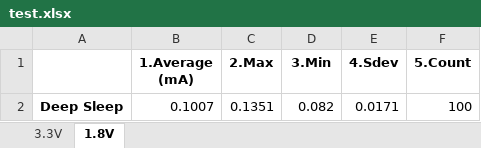
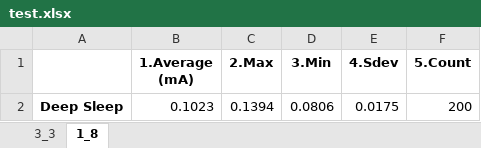
Before and after one commit to alexandre0119/currentConsumption, an Excel workbook: test.xlsx, sheet 1_8, drawn as a sheet; values as stored, in another font and other column widths than the file's, no borders; removed rows and columns are numbered as before the commit, all else as after; the diff names each change by its address in the sheet, - before the commit and + after, or states it on an @@ line.

```diff
--- a/test.xlsx (sheet 1_8)
+++ b/test.xlsx (sheet 1_8)
-sheet tab: 3.3V
+sheet tab: 3_3
-sheet tab: 1.8V
+sheet tab: 1_8
-row 2: Deep Sleep | 0.1007 | 0.1351 | 0.082 | 0.0171 | 100
+row 2: Deep Sleep | 0.1023 | 0.1394 | 0.0806 | 0.0175 | 200
```
Also changed, not shown: sheet 3_3, 4 other files.
